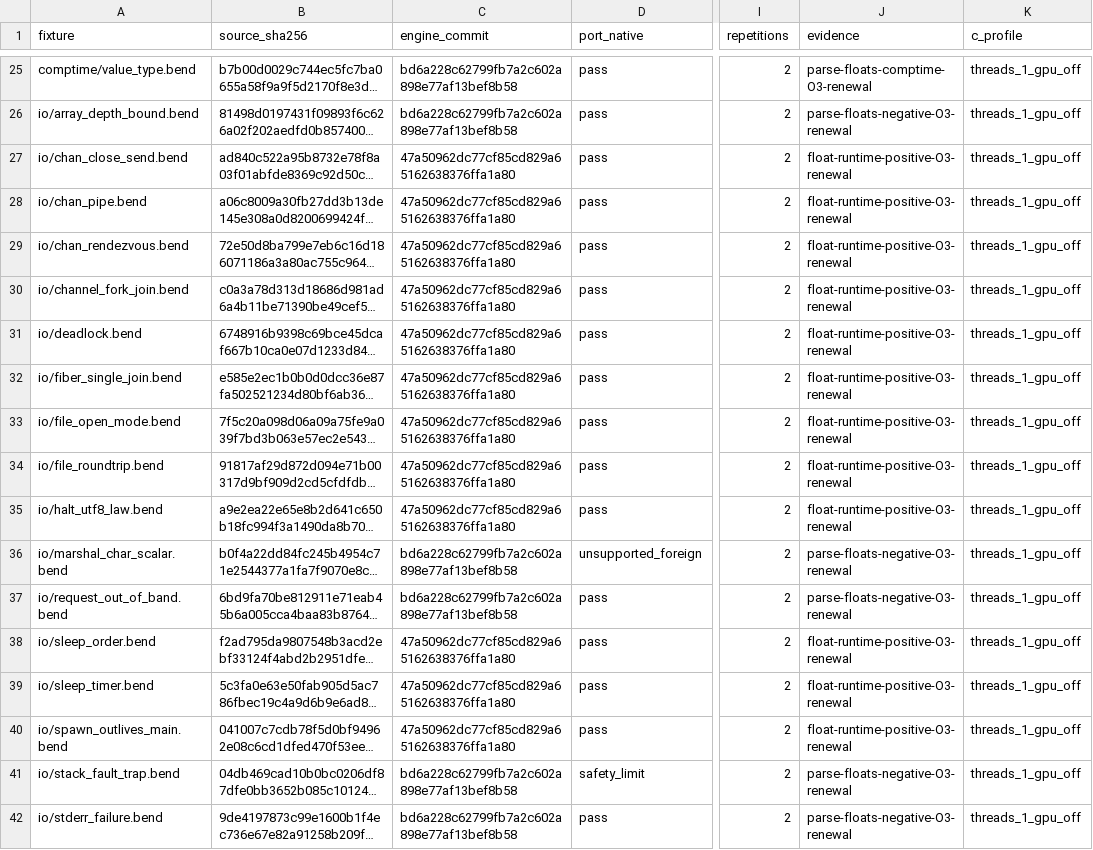
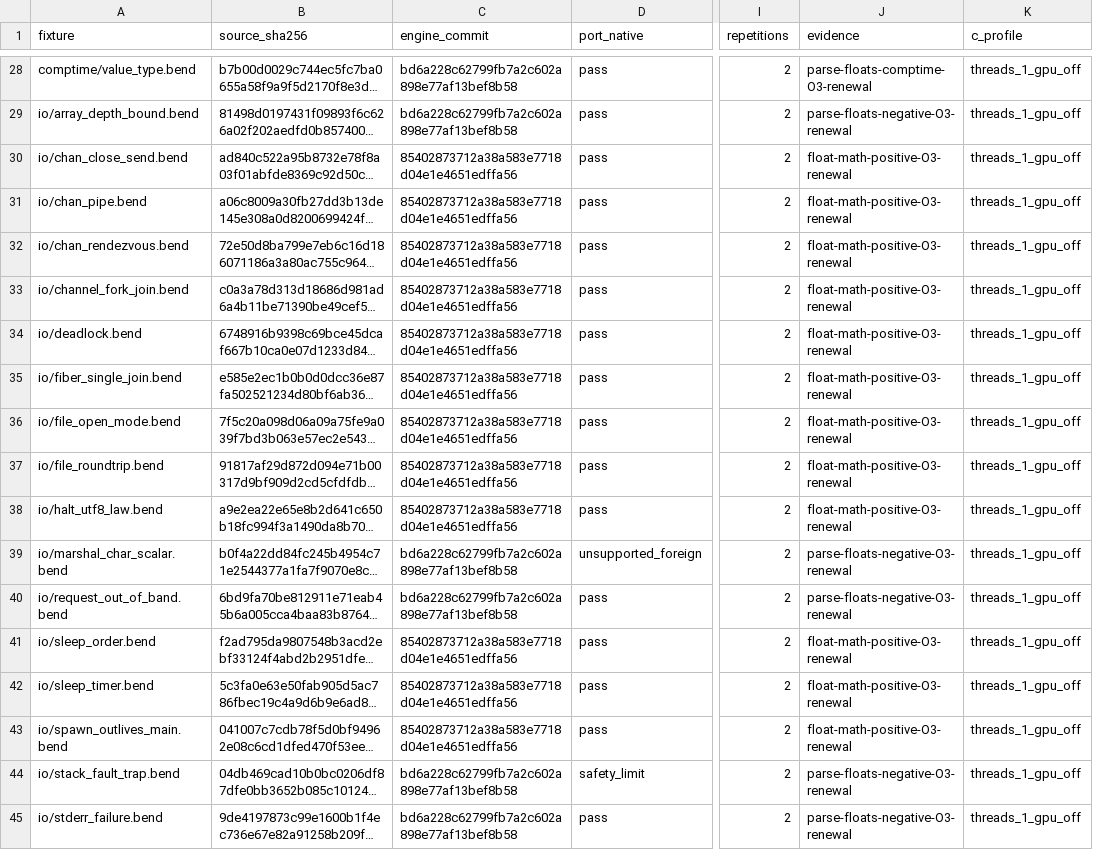
Before and after one commit to TeamDman/teamy-bend, a CSV file: docs/cpu-runtime-evidence.csv, drawn as a sheet; only a part is shown, gaps mark what is left out; long unchanged cells end in …; addresses are those after the commit; the diff covers the shown part only; the diff names each change by its address in the sheet, - before the commit and + after, or states it on an @@ line.

Commit message:
docs: record exact float math CPU qualification

```diff
--- a/docs/cpu-runtime-evidence.csv
+++ b/docs/cpu-runtime-evidence.csv
-C30:C38 (engine_commit): 47a50962dc77cf85cd829a65162638376ffa1a80
+C30:C38 (engine_commit): 85402873712a38a583e7718d04e1e4651edffa56
-J30:J38 (evidence): float-runtime-positive-O3-renewal
+J30:J38 (evidence): float-math-positive-O3-renewal
-C41:C43 (engine_commit): 47a50962dc77cf85cd829a65162638376ffa1a80
+C41:C43 (engine_commit): 85402873712a38a583e7718d04e1e4651edffa56
-J41:J43 (evidence): float-runtime-positive-O3-renewal
+J41:J43 (evidence): float-math-positive-O3-renewal
```
Also changed, not shown: 3 added rows and 58 edited cells elsewhere in this file, 4 other files.
